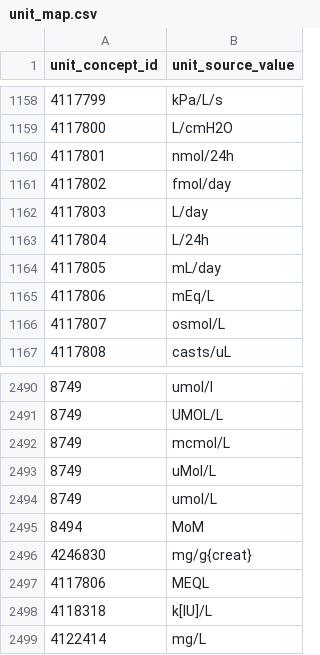
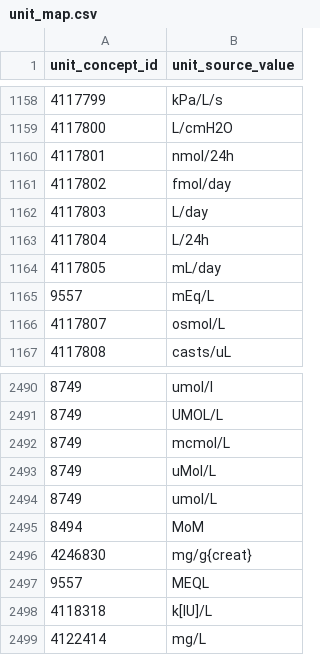
Before and after one commit to all-of-us/data-browser, a CSV file: public-api/db-cdr/generate-cdr/csv/unit_map.csv, drawn as a sheet; only a part is shown, gaps mark what is left out.

Commit message:
unit changes

```diff
--- a/public-api/db-cdr/generate-cdr/csv/unit_map.csv
+++ b/public-api/db-cdr/generate-cdr/csv/unit_map.csv
@@ -1164,3 +1164,3 @@
 4117805,"mL/day"
-4117806,"mEq/L"
+9557,"mEq/L"
 4117807,"osmol/L"
@@ -2496,3 +2496,3 @@
 4246830,"mg/g{creat}"
-4117806,"MEQL"
+9557,"MEQL"
 4118318,"k[IU]/L"
```
